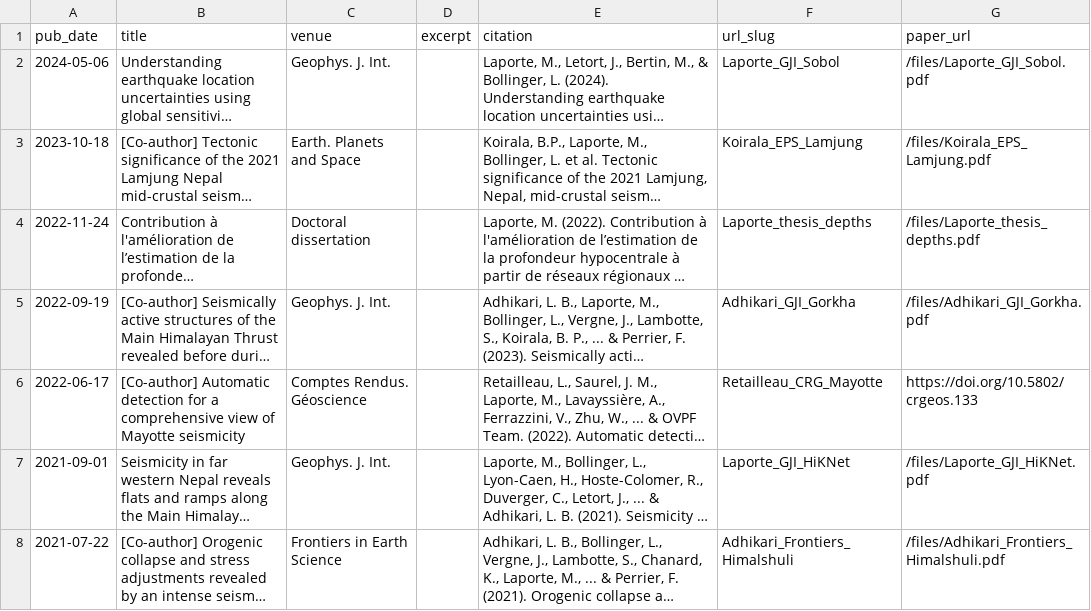
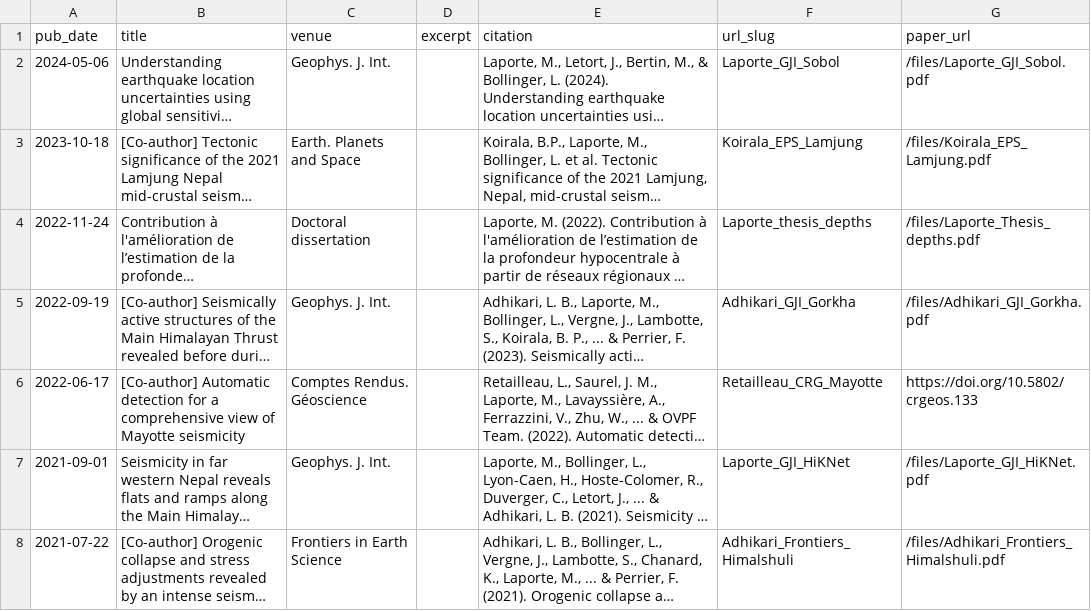
Before and after one commit to Marine-Laporte/Marine-Laporte.github.io, a CSV file: markdown_generator/publications.csv, drawn as a sheet; long unchanged cells end in …; the diff names each change by its address in the sheet, - before the commit and + after, or states it on an @@ line.

```diff
--- a/markdown_generator/publications.csv
+++ b/markdown_generator/publications.csv
-G4 (paper_url): /files/Laporte_thesis_depths.pdf
+G4 (paper_url): /files/Laporte_Thesis_depths.pdf
```
Also changed, not shown: 3 other files.
